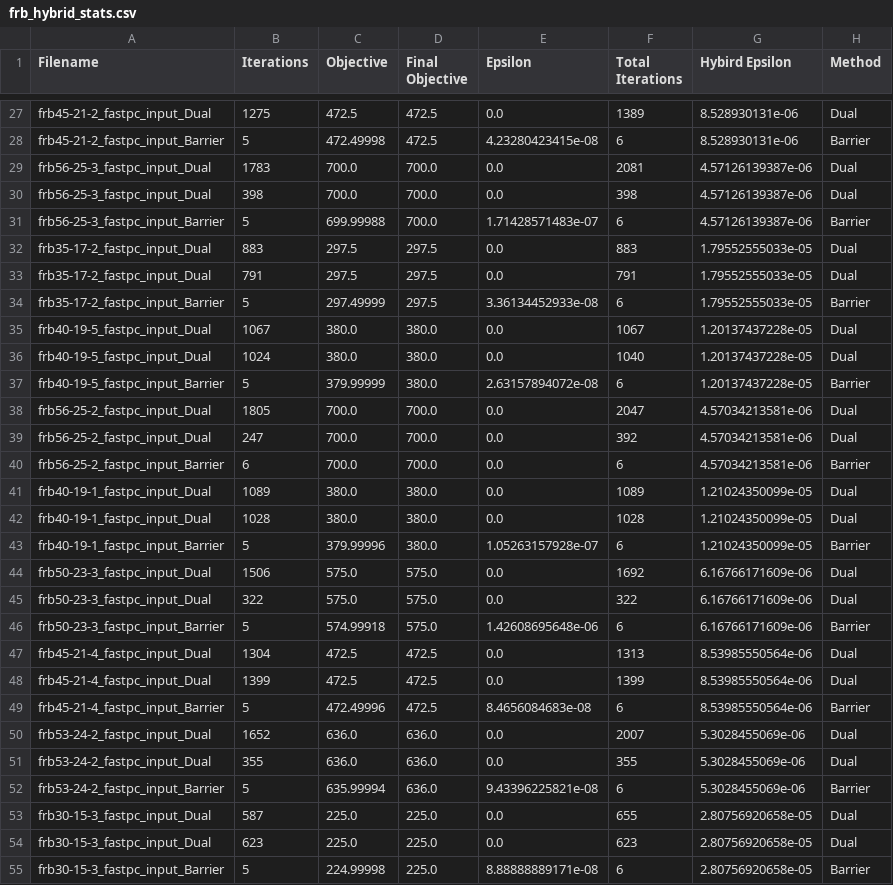
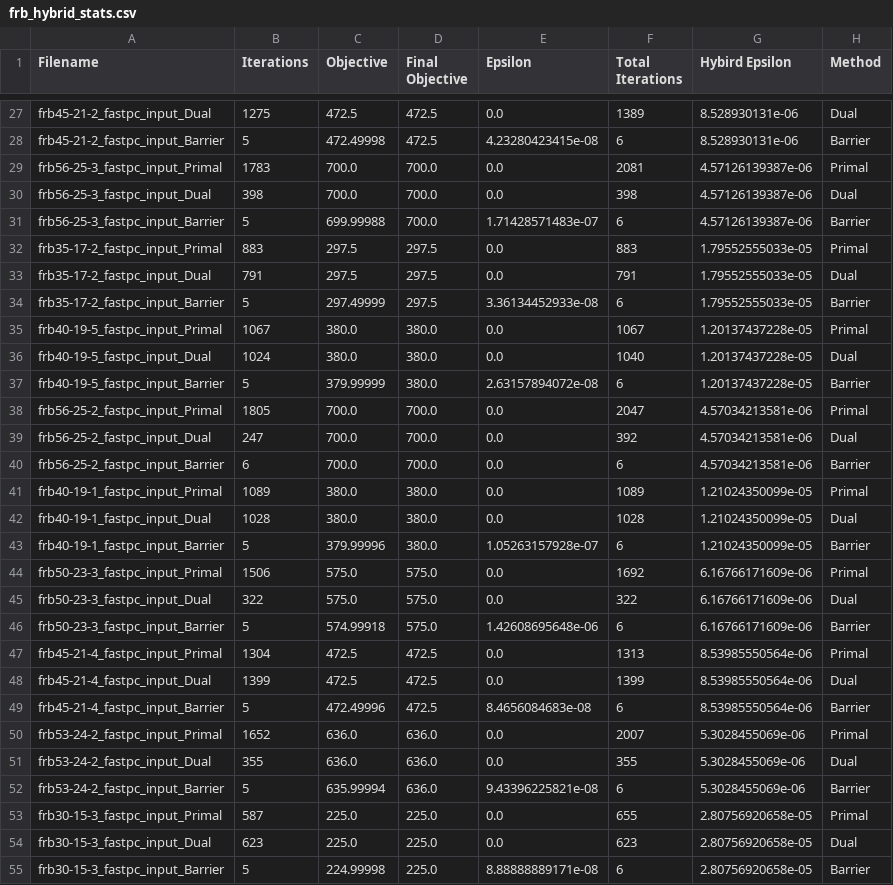
Before and after one commit to nealeyoung/fastpc, a CSV file: dev/test_mps/results/frb/frb_hybrid_stats.csv, drawn as a sheet; only a part is shown, gaps mark what is left out; the diff covers the shown part only.

```diff
--- a/dev/test_mps/results/frb/frb_hybrid_stats.csv
+++ b/dev/test_mps/results/frb/frb_hybrid_stats.csv
@@ -28,27 +28,27 @@ frb45-21-2_fastpc_input_Dual, 1275, 472.5, 472.5, 0.0, 1389, 8.528930131e-06, Du
 frb45-21-2_fastpc_input_Barrier, 5, 472.49998, 472.5, 4.23280423415e-08, 6, 8.528930131e-06, Barrier
-frb56-25-3_fastpc_input_Dual, 1783, 700.0, 700.0, 0.0, 2081, 4.57126139387e-06, Dual
+frb56-25-3_fastpc_input_Primal, 1783, 700.0, 700.0, 0.0, 2081, 4.57126139387e-06, Primal
 frb56-25-3_fastpc_input_Dual, 398, 700.0, 700.0, 0.0, 398, 4.57126139387e-06, Dual
 frb56-25-3_fastpc_input_Barrier, 5, 699.99988, 700.0, 1.71428571483e-07, 6, 4.57126139387e-06, Barrier
-frb35-17-2_fastpc_input_Dual, 883, 297.5, 297.5, 0.0, 883, 1.79552555033e-05, Dual
+frb35-17-2_fastpc_input_Primal, 883, 297.5, 297.5, 0.0, 883, 1.79552555033e-05, Primal
 frb35-17-2_fastpc_input_Dual, 791, 297.5, 297.5, 0.0, 791, 1.79552555033e-05, Dual
 frb35-17-2_fastpc_input_Barrier, 5, 297.49999, 297.5, 3.36134452933e-08, 6, 1.79552555033e-05, Barrier
-frb40-19-5_fastpc_input_Dual, 1067, 380.0, 380.0, 0.0, 1067, 1.20137437228e-05, Dual
+frb40-19-5_fastpc_input_Primal, 1067, 380.0, 380.0, 0.0, 1067, 1.20137437228e-05, Primal
 frb40-19-5_fastpc_input_Dual, 1024, 380.0, 380.0, 0.0, 1040, 1.20137437228e-05, Dual
 frb40-19-5_fastpc_input_Barrier, 5, 379.99999, 380.0, 2.63157894072e-08, 6, 1.20137437228e-05, Barrier
-frb56-25-2_fastpc_input_Dual, 1805, 700.0, 700.0, 0.0, 2047, 4.57034213581e-06, Dual
+frb56-25-2_fastpc_input_Primal, 1805, 700.0, 700.0, 0.0, 2047, 4.57034213581e-06, Primal
 frb56-25-2_fastpc_input_Dual, 247, 700.0, 700.0, 0.0, 392, 4.57034213581e-06, Dual
 frb56-25-2_fastpc_input_Barrier, 6, 700.0, 700.0, 0.0, 6, 4.57034213581e-06, Barrier
-frb40-19-1_fastpc_input_Dual, 1089, 380.0, 380.0, 0.0, 1089, 1.21024350099e-05, Dual
+frb40-19-1_fastpc_input_Primal, 1089, 380.0, 380.0, 0.0, 1089, 1.21024350099e-05, Primal
 frb40-19-1_fastpc_input_Dual, 1028, 380.0, 380.0, 0.0, 1028, 1.21024350099e-05, Dual
 frb40-19-1_fastpc_input_Barrier, 5, 379.99996, 380.0, 1.05263157928e-07, 6, 1.21024350099e-05, Barrier
-frb50-23-3_fastpc_input_Dual, 1506, 575.0, 575.0, 0.0, 1692, 6.16766171609e-06, Dual
+frb50-23-3_fastpc_input_Primal, 1506, 575.0, 575.0, 0.0, 1692, 6.16766171609e-06, Primal
 frb50-23-3_fastpc_input_Dual, 322, 575.0, 575.0, 0.0, 322, 6.16766171609e-06, Dual
 frb50-23-3_fastpc_input_Barrier, 5, 574.99918, 575.0, 1.42608695648e-06, 6, 6.16766171609e-06, Barrier
-frb45-21-4_fastpc_input_Dual, 1304, 472.5, 472.5, 0.0, 1313, 8.53985550564e-06, Dual
+frb45-21-4_fastpc_input_Primal, 1304, 472.5, 472.5, 0.0, 1313, 8.53985550564e-06, Primal
 frb45-21-4_fastpc_input_Dual, 1399, 472.5, 472.5, 0.0, 1399, 8.53985550564e-06, Dual
 frb45-21-4_fastpc_input_Barrier, 5, 472.49996, 472.5, 8.4656084683e-08, 6, 8.53985550564e-06, Barrier
-frb53-24-2_fastpc_input_Dual, 1652, 636.0, 636.0, 0.0, 2007, 5.3028455069e-06, Dual
+frb53-24-2_fastpc_input_Primal, 1652, 636.0, 636.0, 0.0, 2007, 5.3028455069e-06, Primal
 frb53-24-2_fastpc_input_Dual, 355, 636.0, 636.0, 0.0, 355, 5.3028455069e-06, Dual
 frb53-24-2_fastpc_input_Barrier, 5, 635.99994, 636.0, 9.43396225821e-08, 6, 5.3028455069e-06, Barrier
-frb30-15-3_fastpc_input_Dual, 587, 225.0, 225.0, 0.0, 655, 2.80756920658e-05, Dual
+frb30-15-3_fastpc_input_Primal, 587, 225.0, 225.0, 0.0, 655, 2.80756920658e-05, Primal
 frb30-15-3_fastpc_input_Dual, 623, 225.0, 225.0, 0.0, 623, 2.80756920658e-05, Dual
```
Also changed, not shown: 62 edited cells elsewhere in this file, dev/test_mps/results/DIMACS/DIMACS_itn_obj_stats.csv, dev/test_mps/results/DIMACS/DIMACS_itn_time_stats.csv, 9 other files.
